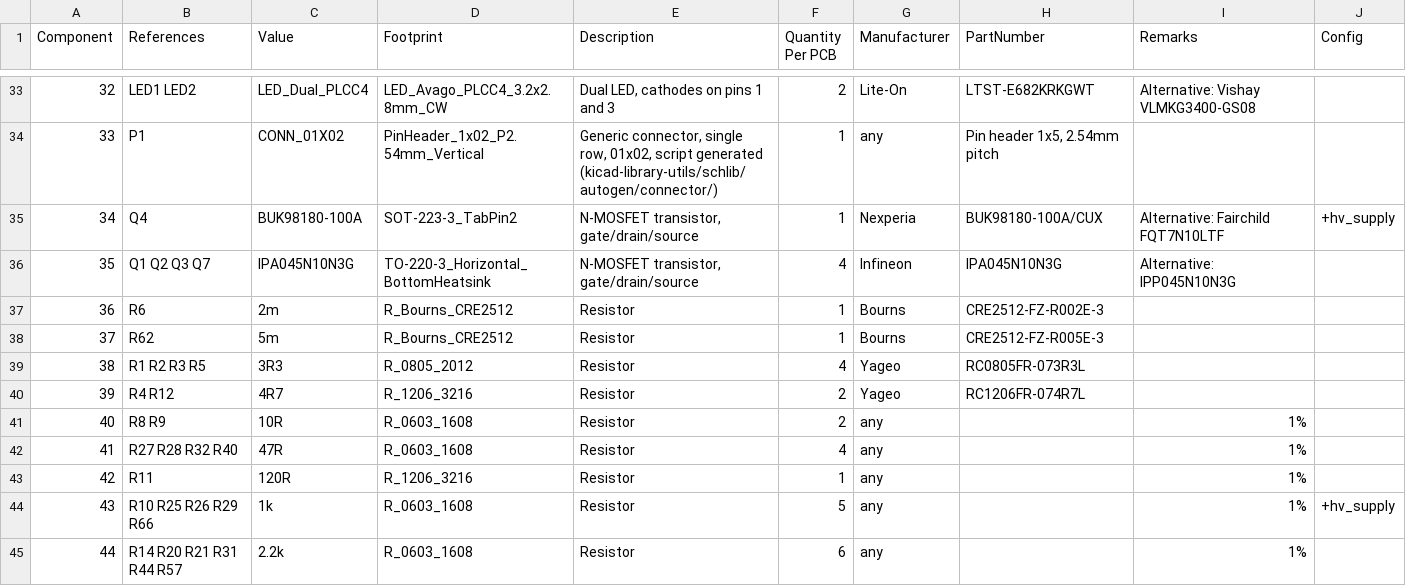
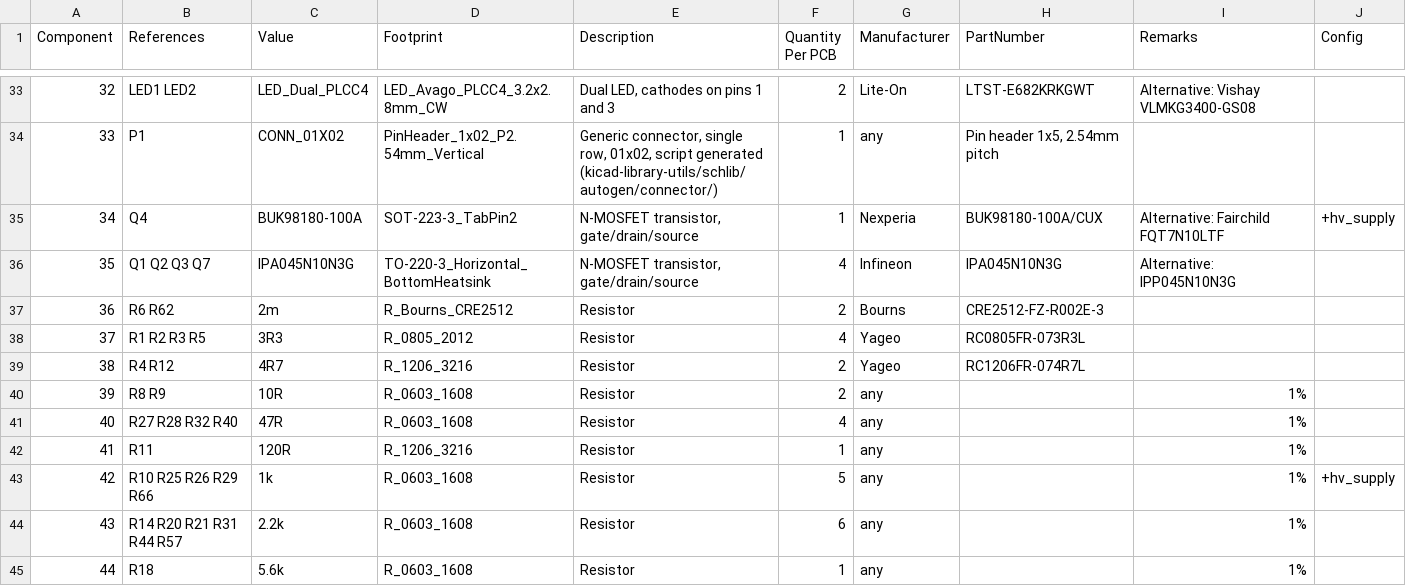
Before and after one commit to LibreSolar/mppt-2420-hc, a CSV file: build/mppt-2420-hc_bom_(hv_supply,can).csv, drawn as a sheet; only a part is shown, gaps mark what is left out; the shorter side is filled out with more unchanged rows; removed rows and columns are numbered as before the commit, all else as after; the diff names each change by its address in the sheet, - before the commit and + after, or states it on an @@ line.

Commit message:
v0.2.2: Bugfixes for SPI flash and sense resistor
- Correct value of load current sense resistor to 2 mOhm
- Connect SPI flash WP and HOLD pins to 3V3

```diff
--- a/build/mppt-2420-hc_bom_(hv_supply,can).csv
+++ b/build/mppt-2420-hc_bom_(hv_supply,can).csv
-B37 (References): R6
+B37 (References): R6 R62
-F37 (Quantity Per PCB): 1
+F37 (Quantity Per PCB): 2
-row 38: 37 | R62 | 5m | R_Bourns_CRE2512 | Resistor | 1 | Bourns | CRE2512-FZ-R005E-3
@@ column A (Component) renumbered from row 38 down @@
```
Also changed, not shown: 9 other files.
